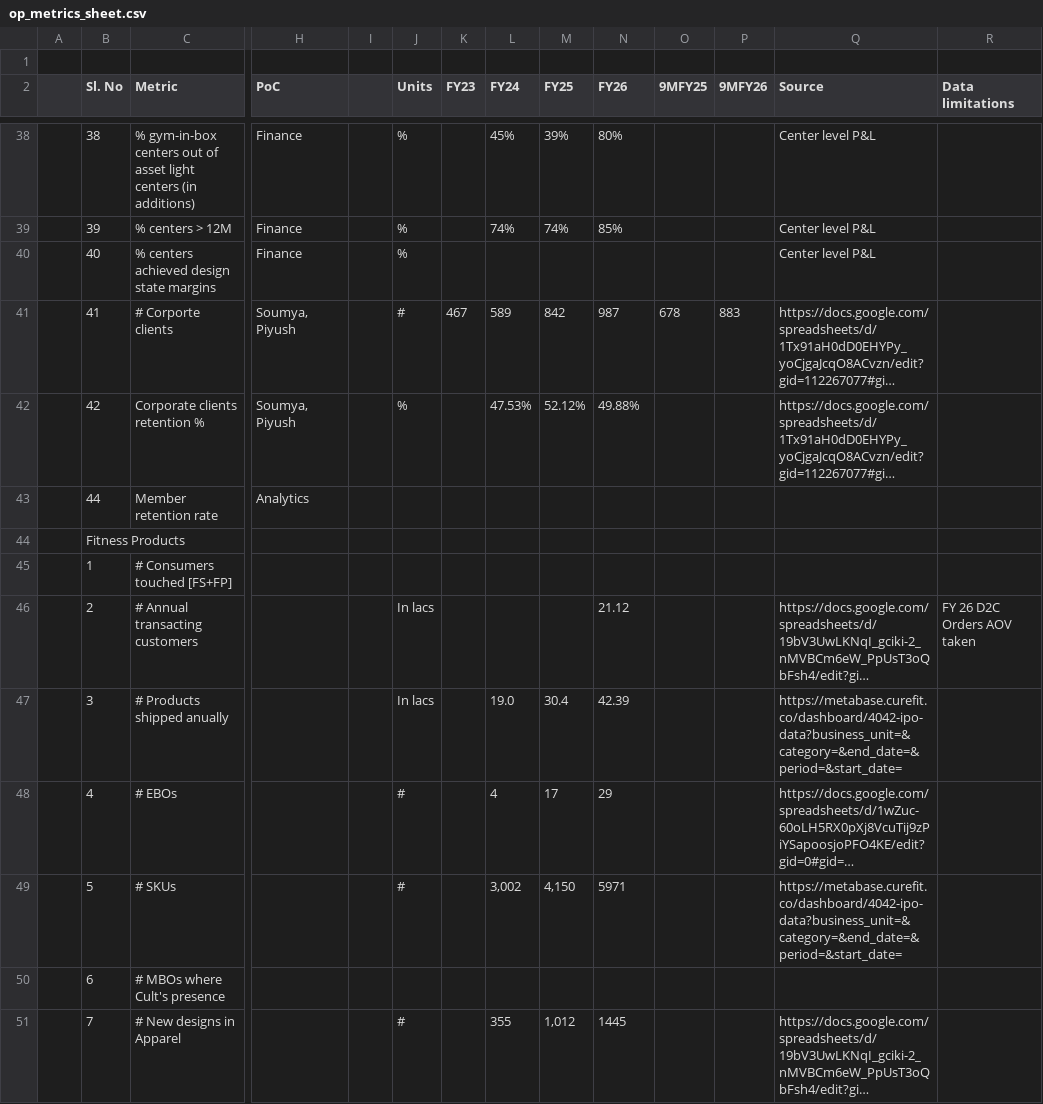
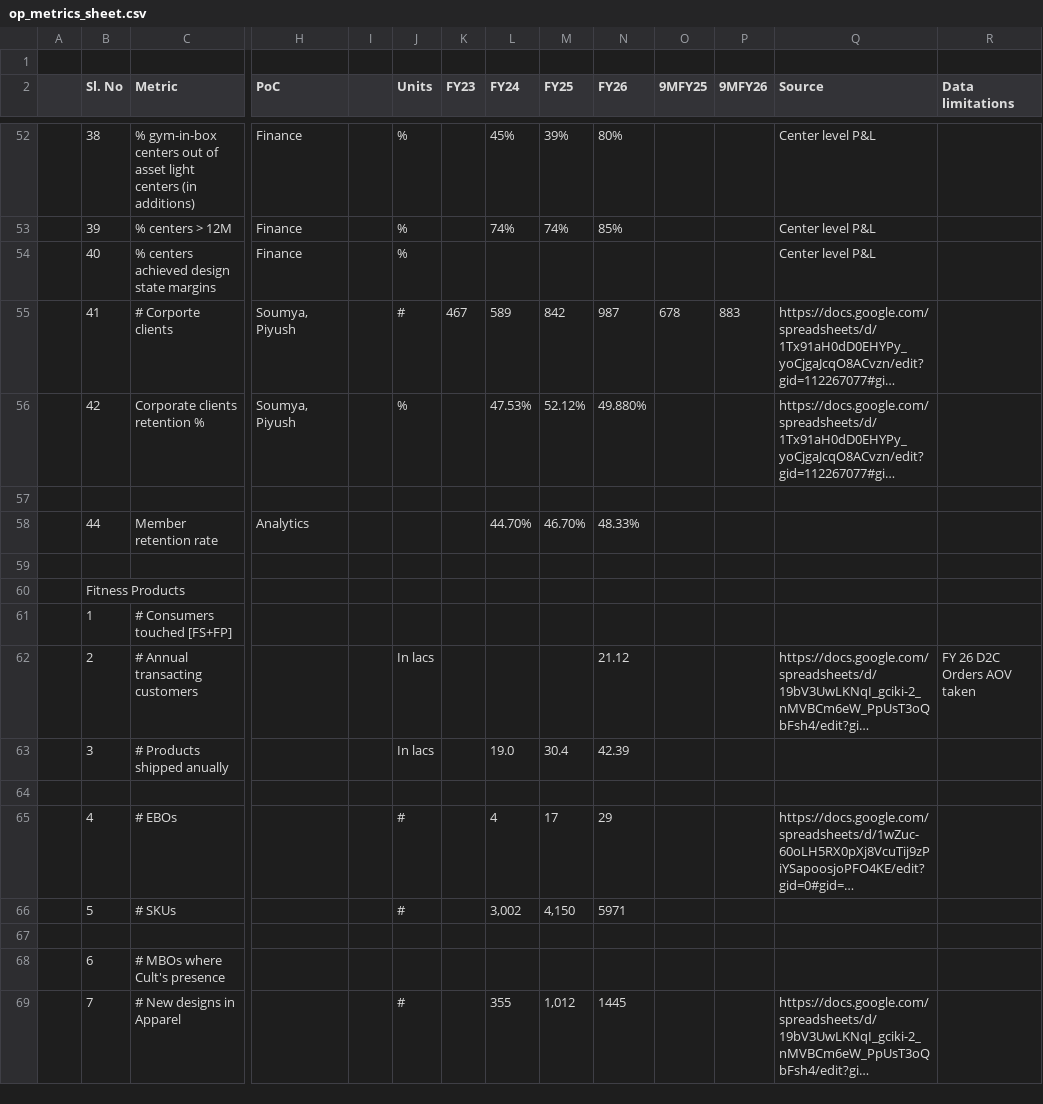
Before and after one commit to curefit/auditor-portal, a CSV file: artifacts/op_metrics_sheet.csv, drawn as a sheet; only a part is shown, gaps mark what is left out; long unchanged cells end in …; addresses are those after the commit; rows hold the shown columns only; the diff covers the shown part only; the diff names each change by its address in the sheet, - before the commit and + after, or states it on an @@ line.

```diff
--- a/artifacts/op_metrics_sheet.csv
+++ b/artifacts/op_metrics_sheet.csv
-N56 (FY26): 49.88%
+N56 (FY26): 49.880%
+row 57: (empty)
-L58 (FY24): (empty)
+L58 (FY24): 44.70%
-M58 (FY25): (empty)
+M58 (FY25): 46.70%
-N58 (FY26): (empty)
+N58 (FY26): 48.33%
+row 59: (empty)
-Q63 (Source): https://metabase.curefit.co/dashboard/4042-ipo-data?business_unit=&category=&end_date=&period=&start_date=
+Q63 (Source): (empty)
+row 64: (empty)
-Q66 (Source): https://metabase.curefit.co/dashboard/4042-ipo-data?business_unit=&category=&end_date=&period=&start_date=
+Q66 (Source): (empty)
+row 67: (empty)
```
Also changed, not shown: 18 added rows and 16 edited cells elsewhere in this file.
